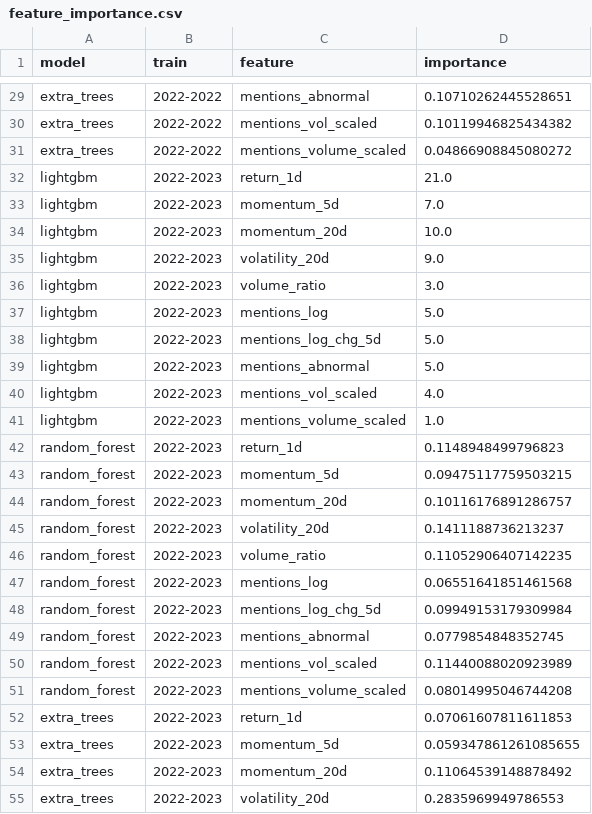
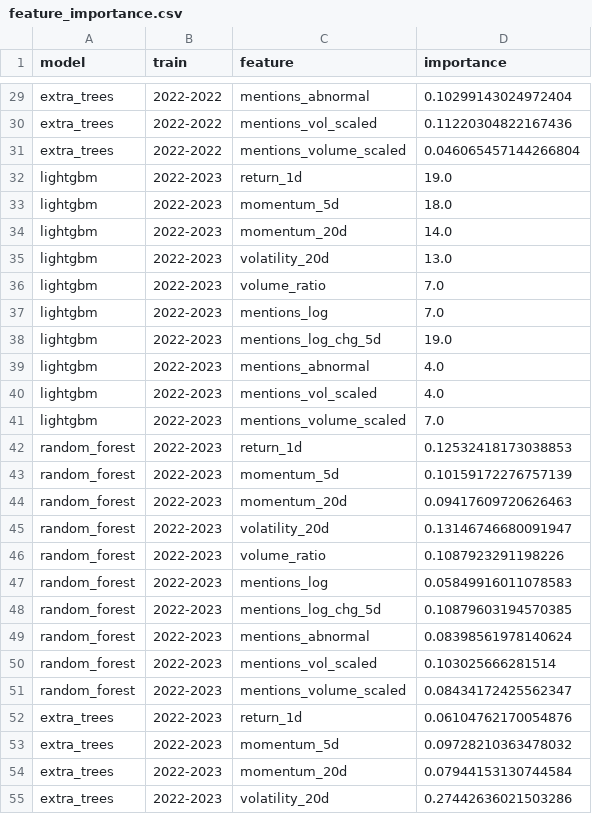
Before and after one commit to winston0753/altfore, a CSV file: dataset/feature_importance.csv, drawn as a sheet; only a part is shown, gaps mark what is left out; the diff covers the shown part only; the diff names each change by its address in the sheet, - before the commit and + after, or states it on an @@ line.

```diff
--- a/dataset/feature_importance.csv
+++ b/dataset/feature_importance.csv
-D29 (importance): 0.10710262445528651
+D29 (importance): 0.10299143024972404
-D30 (importance): 0.10119946825434382
+D30 (importance): 0.11220304822167436
-D31 (importance): 0.04866908845080272
+D31 (importance): 0.046065457144266804
-D32 (importance): 21.0
+D32 (importance): 19.0
-D33 (importance): 7.0
+D33 (importance): 18.0
-D34 (importance): 10.0
+D34 (importance): 14.0
-D35 (importance): 9.0
+D35 (importance): 13.0
-D36 (importance): 3.0
+D36 (importance): 7.0
-D37 (importance): 5.0
+D37 (importance): 7.0
-D38 (importance): 5.0
+D38 (importance): 19.0
-D39 (importance): 5.0
+D39 (importance): 4.0
-D41 (importance): 1.0
+D41 (importance): 7.0
-D42 (importance): 0.1148948499796823
+D42 (importance): 0.12532418173038853
-D43 (importance): 0.09475117759503215
+D43 (importance): 0.10159172276757139
-D44 (importance): 0.10116176891286757
+D44 (importance): 0.09417609720626463
-D45 (importance): 0.1411188736213237
+D45 (importance): 0.13146746680091947
-D46 (importance): 0.11052906407142235
+D46 (importance): 0.1087923291198226
-D47 (importance): 0.06551641851461568
+D47 (importance): 0.05849916011078583
-D48 (importance): 0.09949153179309984
+D48 (importance): 0.10879603194570385
-D49 (importance): 0.0779854848352745
+D49 (importance): 0.08398561978140624
-D50 (importance): 0.11440088020923989
+D50 (importance): 0.103025666281514
-D51 (importance): 0.08014995046744208
+D51 (importance): 0.08434172425562347
-D52 (importance): 0.07061607811611853
+D52 (importance): 0.06104762170054876
-D53 (importance): 0.059347861261085655
+D53 (importance): 0.09728210363478032
-D54 (importance): 0.11064539148878492
+D54 (importance): 0.07944153130744584
-D55 (importance): 0.2835969949786553
+D55 (importance): 0.27442636021503286
```
Also changed, not shown: 30 edited cells elsewhere in this file, dataset/deep_eval.csv, dataset/ls_daily_returns.csv, 4 other files.
